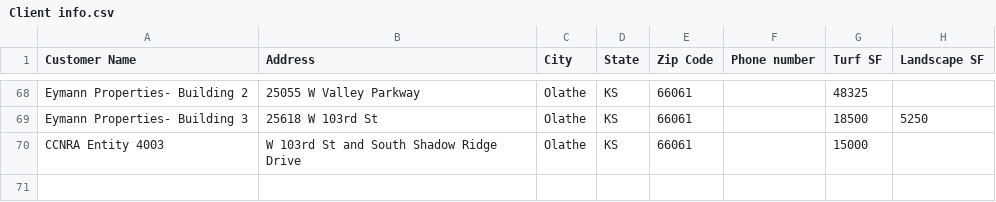
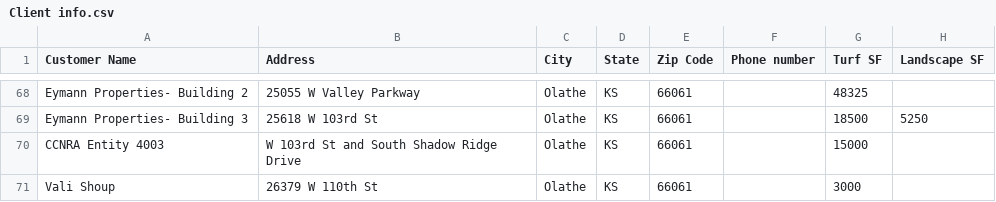
Before and after one commit to lindseyjrich/turf-design-service, a CSV file: Client info.csv, drawn as a sheet; only a part is shown, gaps mark what is left out; the diff names each change by its address in the sheet, - before the commit and + after, or states it on an @@ line.

```diff
--- a/Client info.csv
+++ b/Client info.csv
+row 71: Vali Shoup | 26379 W 110th St | Olathe | KS | 66061 |  | 3000
```
Also changed, not shown: 2 other files.
